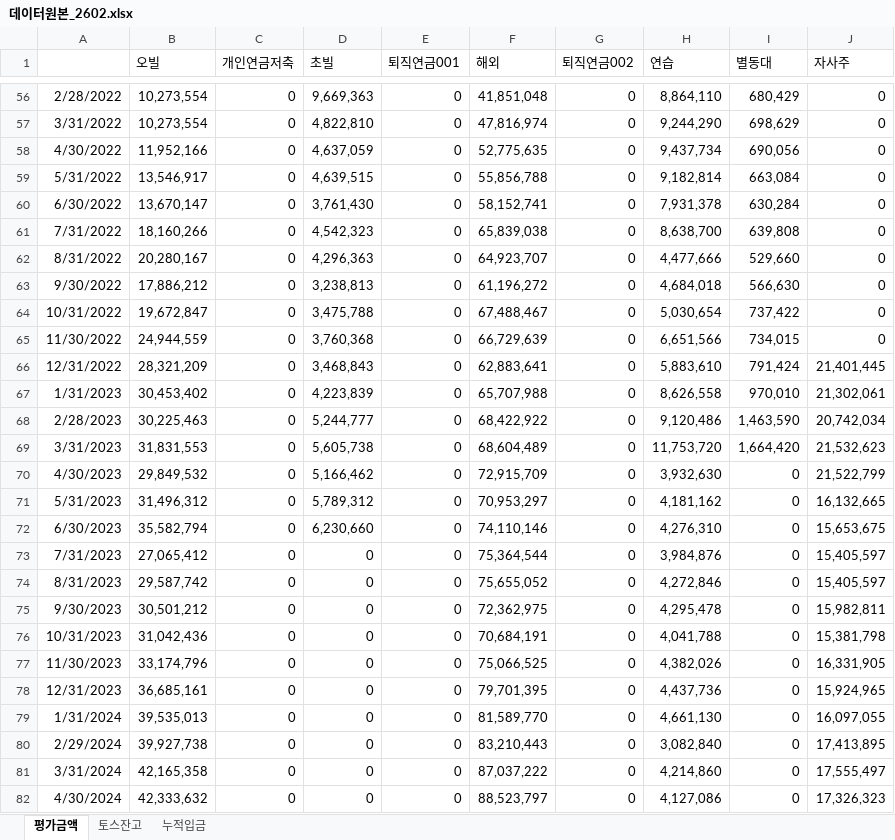
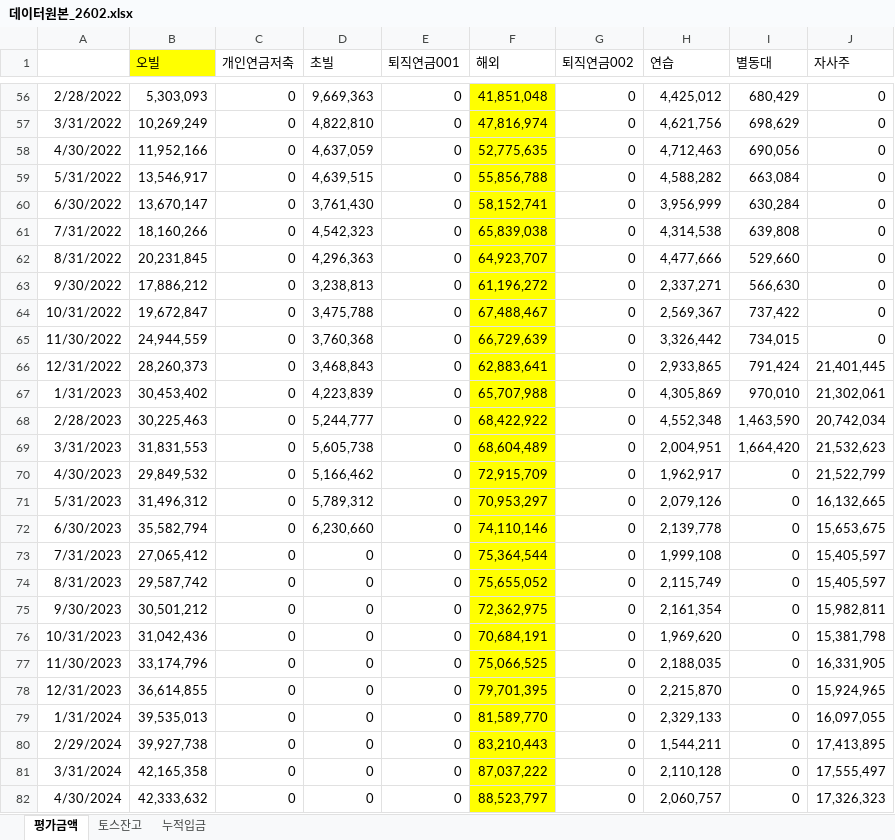
Before and after one commit to jungukeu-ctrl/MyAssetDashBD, an Excel workbook: 데이터원본_2602.xlsx, sheet 평가금액, drawn as a sheet; only a part is shown, gaps mark what is left out; values as stored, in another font and other column widths than the file's, no borders; the diff covers the shown part only; the diff names each change by its address in the sheet, - before the commit and + after, or states it on an @@ line.

```diff
--- a/데이터원본_2602.xlsx (sheet 평가금액)
+++ b/데이터원본_2602.xlsx (sheet 평가금액)
-B1 fill: none
+B1 fill: #FFFF00
-B56 (오빌): 10,273,554
+B56 (오빌): 5,303,093
-F56:F82 fill: none
+F56:F82 fill: #FFFF00
-H56 (연습): 8,864,110
+H56 (연습): 4,425,012
-B57 (오빌): 10,273,554
+B57 (오빌): 10,269,249
-H57 (연습): 9,244,290
+H57 (연습): 4,621,756
-H58 (연습): 9,437,734
+H58 (연습): 4,712,463
-H59 (연습): 9,182,814
+H59 (연습): 4,588,282
-H60 (연습): 7,931,378
+H60 (연습): 3,956,999
-H61 (연습): 8,638,700
+H61 (연습): 4,314,538
-B62 (오빌): 20,280,167
+B62 (오빌): 20,231,845
-H63 (연습): 4,684,018
+H63 (연습): 2,337,271
-H64 (연습): 5,030,654
+H64 (연습): 2,569,367
-H65 (연습): 6,651,566
+H65 (연습): 3,326,442
-B66 (오빌): 28,321,209
+B66 (오빌): 28,260,373
-H66 (연습): 5,883,610
+H66 (연습): 2,933,865
-H67 (연습): 8,626,558
+H67 (연습): 4,305,869
-H68 (연습): 9,120,486
+H68 (연습): 4,552,348
-H69 (연습): 11,753,720
+H69 (연습): 2,004,951
-H70 (연습): 3,932,630
+H70 (연습): 1,962,917
-H71 (연습): 4,181,162
+H71 (연습): 2,079,126
-H72 (연습): 4,276,310
+H72 (연습): 2,139,778
-H73 (연습): 3,984,876
+H73 (연습): 1,999,108
-H74 (연습): 4,272,846
+H74 (연습): 2,115,749
-H75 (연습): 4,295,478
+H75 (연습): 2,161,354
-H76 (연습): 4,041,788
+H76 (연습): 1,969,620
-H77 (연습): 4,382,026
+H77 (연습): 2,188,035
-B78 (오빌): 36,685,161
+B78 (오빌): 36,614,855
-H78 (연습): 4,437,736
+H78 (연습): 2,215,870
-H79 (연습): 4,661,130
+H79 (연습): 2,329,133
-H80 (연습): 3,082,840
+H80 (연습): 1,544,211
-H81 (연습): 4,214,860
+H81 (연습): 2,110,128
-H82 (연습): 4,127,086
+H82 (연습): 2,060,757
```
Also changed, not shown: 1 added row, 38 edited cells and cell formats elsewhere in this sheet, sheet 토스잔고, sheet 누적입금.
